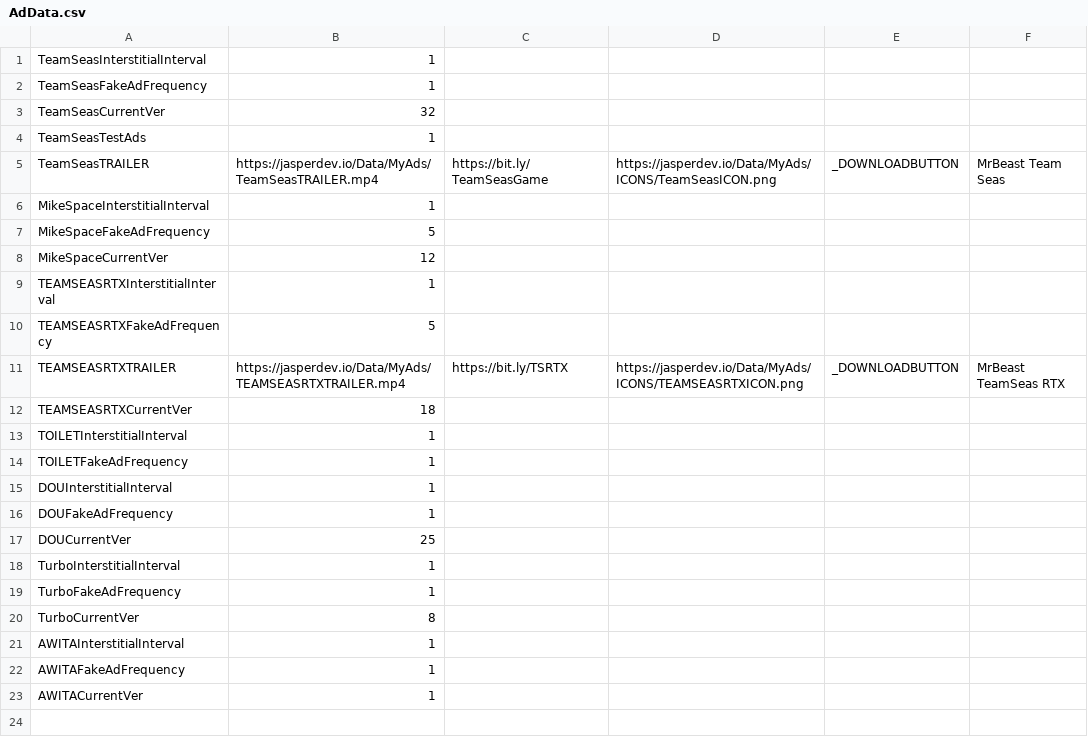
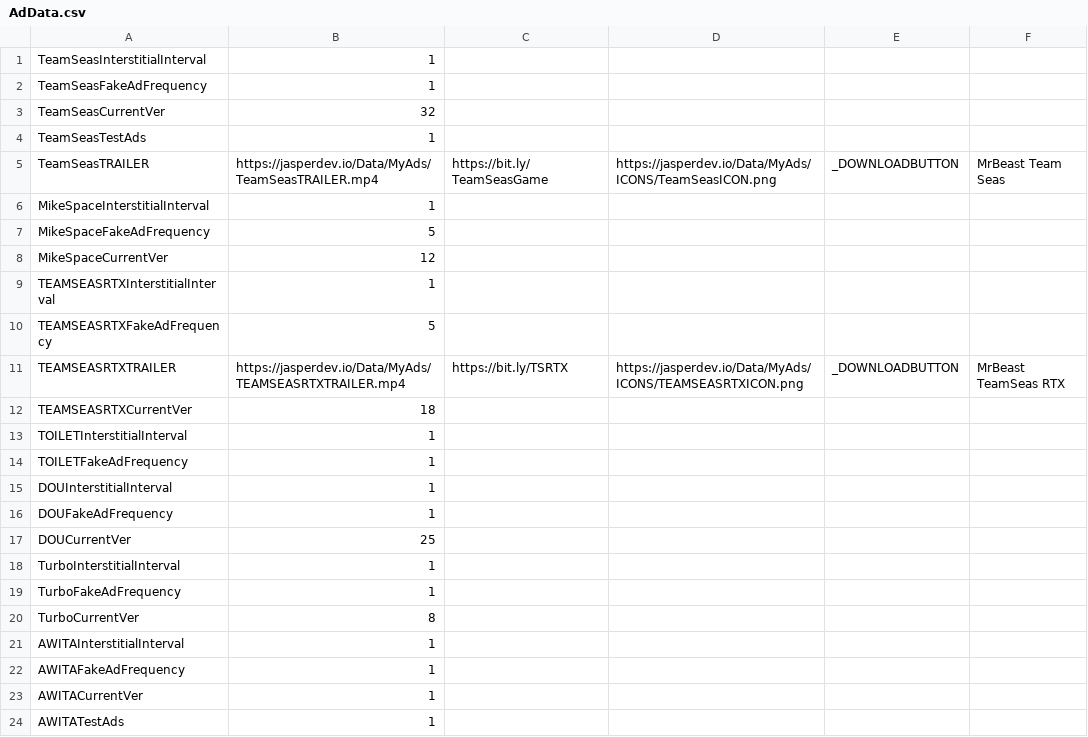
Before and after one commit to JasperRaccoon/jasperraccoon.github.io, a CSV file: Data/AdData.csv, drawn as a sheet; the diff names each change by its address in the sheet, - before the commit and + after, or states it on an @@ line.

Commit message:
Update AdData.csv

```diff
--- a/Data/AdData.csv
+++ b/Data/AdData.csv
+row 24: AWITATestAds | 1
```
